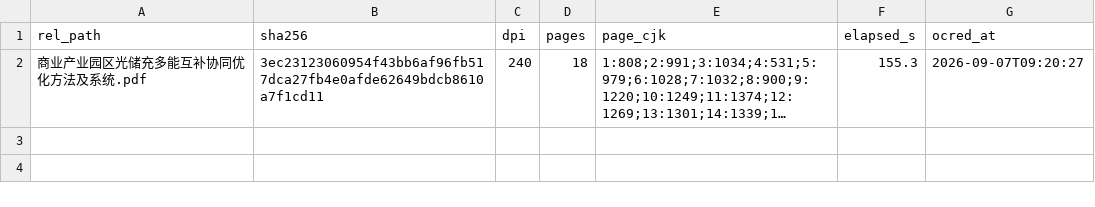
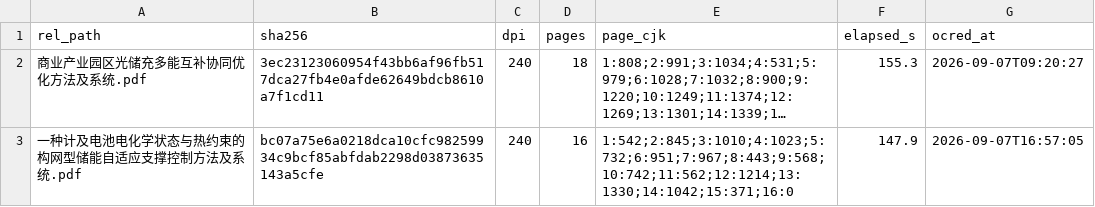
Before and after one commit to Yukeaaa/light_storage_ev-v2, a CSV file: patent_preexperiment/literature/manifests/ocr_fulltext_log.csv, drawn as a sheet; long unchanged cells end in …; the diff names each change by its address in the sheet, - before the commit and + after, or states it on an @@ line.

Commit message:
literature: 证据三分制协议冻结(07号)+机制扫描基础设施——batches分装(19盒)+41篇MarkItDown扫描(manual_41.jsonl)+扫描工具脚本+lit31 OCR补齐

```diff
--- a/patent_preexperiment/literature/manifests/ocr_fulltext_log.csv
+++ b/patent_preexperiment/literature/manifests/ocr_fulltext_log.csv
+row 3: 一种计及电池电化学状态与热约束的构网型储能自适应支撑控制方法及系统.pdf | bc07a75e6a0218dca10cfc98259934c9bcf85abfdab2298d03873635143a5cfe | 240 | 16 | 1:542;2:845;3:1010;4:1023;5:732;6:951;7:967;8:443;9:568;10:742;11:562;12:1214;13:1330;14:1042;15:371;16:0 | 147.9 | 2026-09-07T16:57:05
```
Also changed, not shown: 25 other files.
